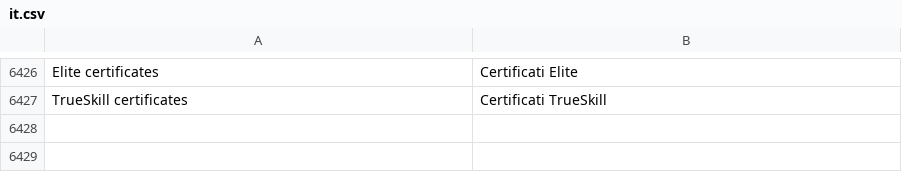
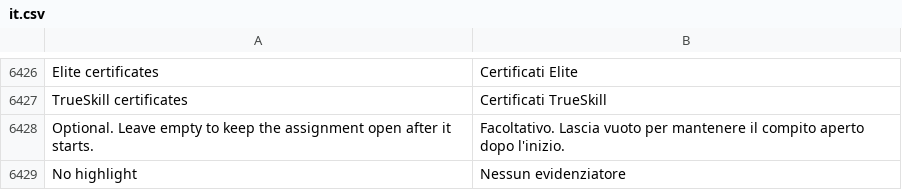
Before and after one commit to mrossi-os/lms, a CSV file: lms/translations/it.csv, drawn as a sheet; only a part is shown, gaps mark what is left out; the diff names each change by its address in the sheet, - before the commit and + after, or states it on an @@ line.

```diff
--- a/lms/translations/it.csv
+++ b/lms/translations/it.csv
+row 6428: Optional. Leave empty to keep the assignment open after it starts. | Facoltativo. Lascia vuoto per mantenere il compito aperto dopo l'inizio.
+row 6429: No highlight | Nessun evidenziatore
```
